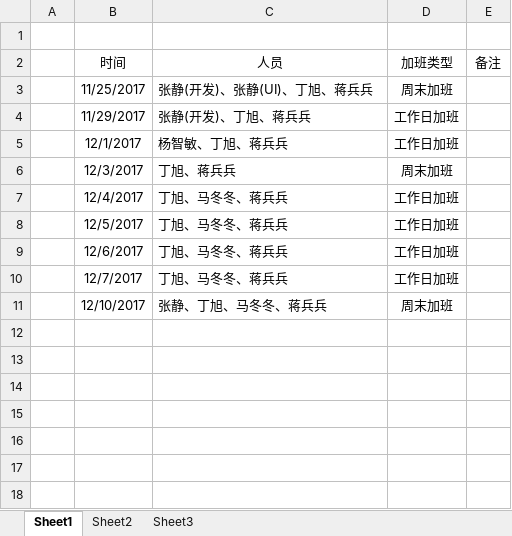
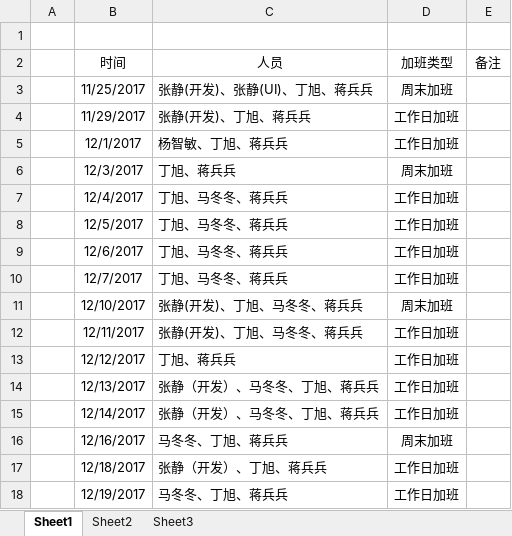
Before and after one commit to NingMoe/sz_onecard, an Excel workbook: 文档/转转卡/项目加班与支出/加班时间表.xlsx, sheet Sheet1, drawn as a sheet; values as stored, in another font and other column widths than the file's, no borders; the diff names each change by its address in the sheet, - before the commit and + after, or states it on an @@ line.

```diff
--- a/文档/转转卡/项目加班与支出/加班时间表.xlsx (sheet Sheet1)
+++ b/文档/转转卡/项目加班与支出/加班时间表.xlsx (sheet Sheet1)
-C11 (人员): 张静、丁旭、马冬冬、蒋兵兵
+C11 (人员): 张静(开发)、丁旭、马冬冬、蒋兵兵
+row 12:  | 12/11/2017 | 张静(开发)、丁旭、马冬冬、蒋兵兵 | 工作日加班
+row 13:  | 12/12/2017 | 丁旭、蒋兵兵 | 工作日加班
+row 14:  | 12/13/2017 | 张静（开发）、马冬冬、丁旭、蒋兵兵 | 工作日加班
+row 15:  | 12/14/2017 | 张静（开发）、马冬冬、丁旭、蒋兵兵 | 工作日加班
+row 16:  | 12/16/2017 | 马冬冬、丁旭、蒋兵兵 | 周末加班
+row 17:  | 12/18/2017 | 张静（开发）、丁旭、蒋兵兵 | 工作日加班
+row 18:  | 12/19/2017 | 马冬冬、丁旭、蒋兵兵 | 工作日加班
```
Also changed, not shown: 文档/转转卡/项目加班与支出/费用支出.xlsx, 24 other files.
